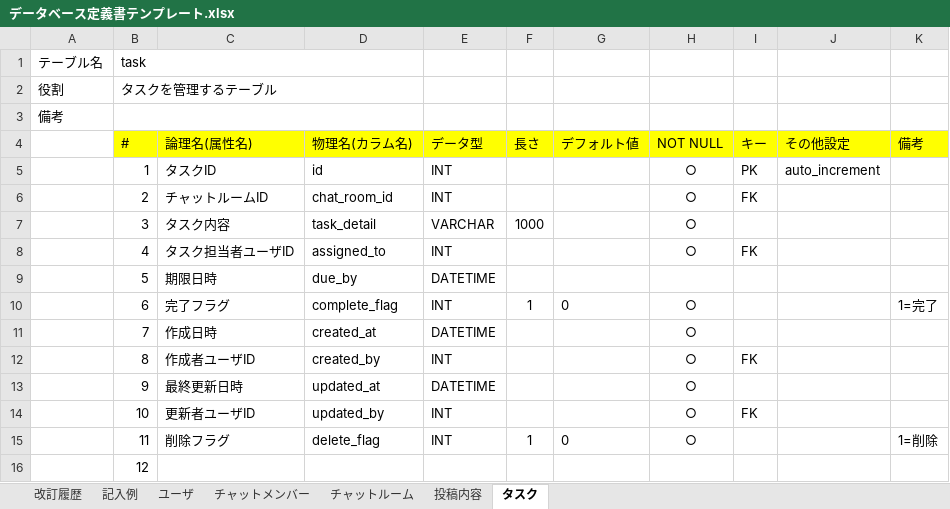
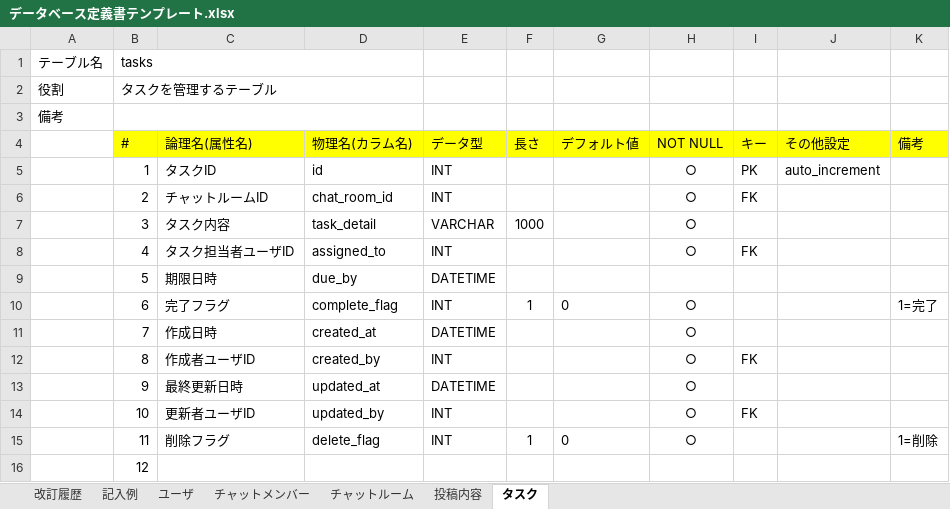
Before and after one commit to RYU1030/quelcode-db, an Excel workbook: db/db-challenge2/データベース定義書テンプレート.xlsx, sheet タスク, drawn as a sheet; values as stored, in another font and other column widths than the file's, no borders; the diff names each change by its address in the sheet, - before the commit and + after, or states it on an @@ line.

```diff
--- a/db/db-challenge2/データベース定義書テンプレート.xlsx (sheet タスク)
+++ b/db/db-challenge2/データベース定義書テンプレート.xlsx (sheet タスク)
-B1 (#): task
+B1 (#): tasks
```
Also changed, not shown: sheet チャットメンバー, sheet ユーザ, sheet 投稿内容, sheet チャットルーム, 1 other file.
